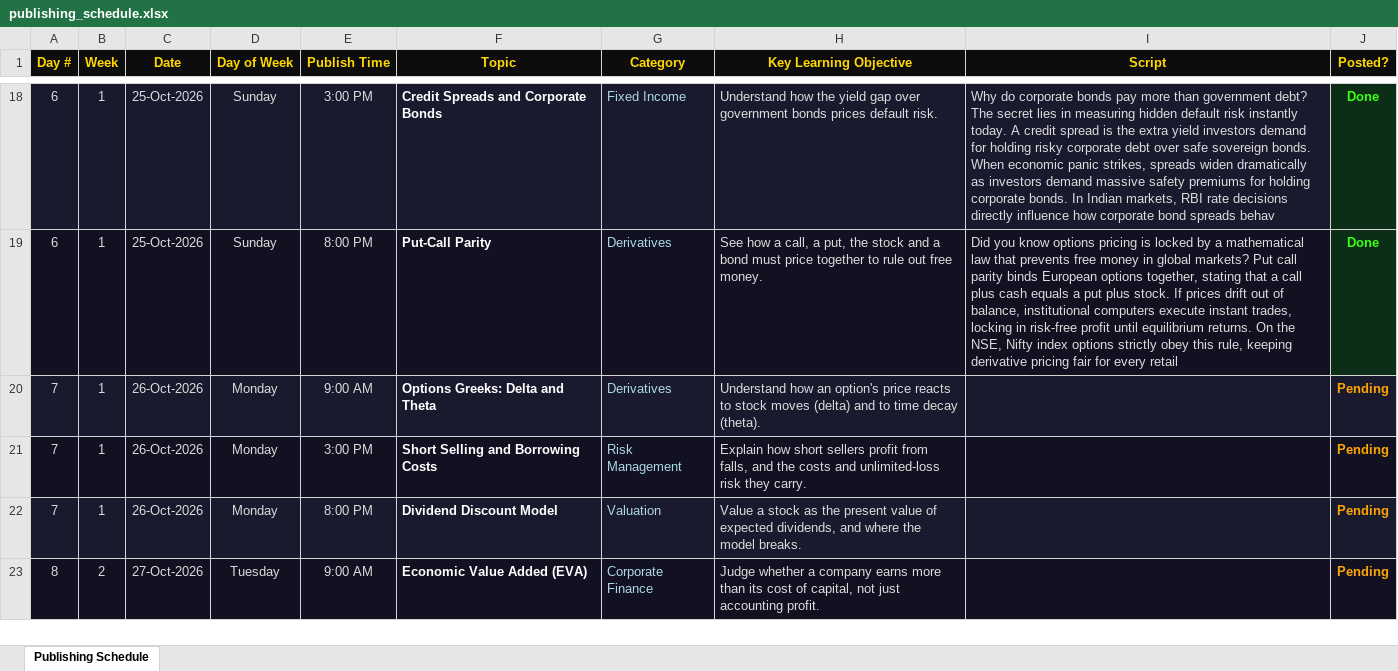
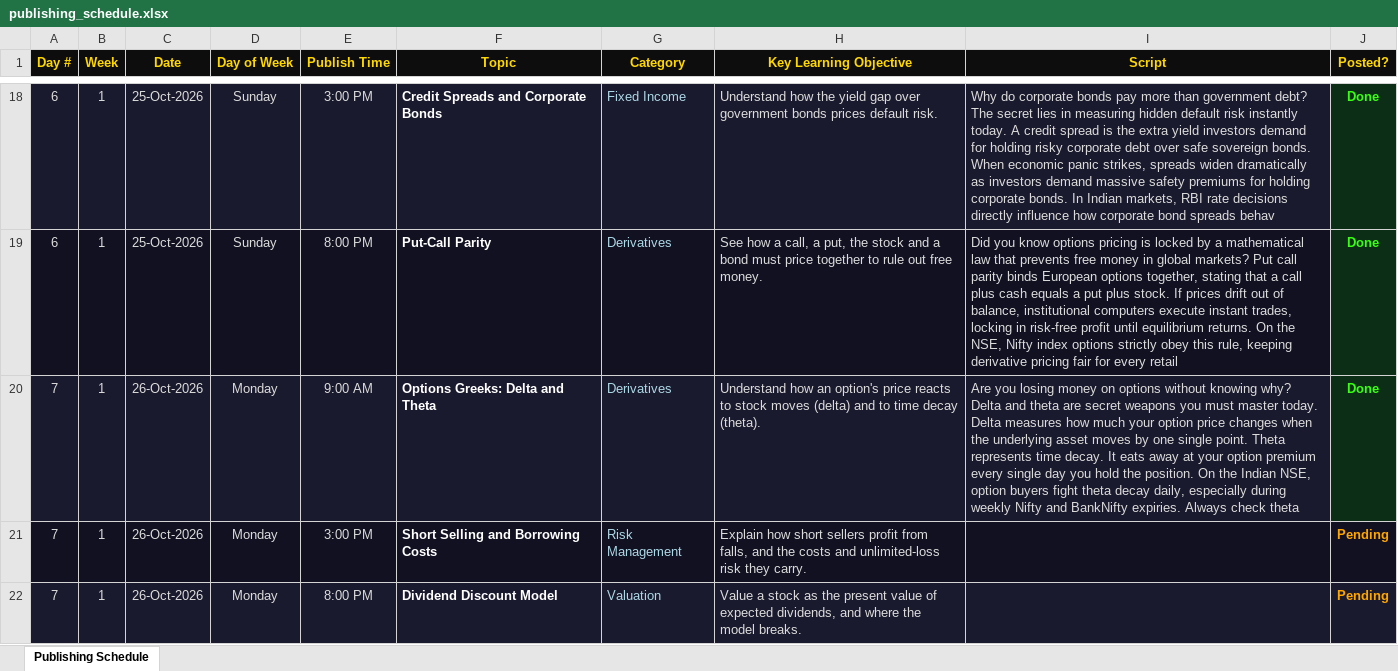
Before and after one commit to Abhishek-Aryan/Finance-shorts, an Excel workbook: data/publishing_schedule.xlsx, sheet Publishing Schedule, drawn as a sheet; only a part is shown, gaps mark what is left out; the shorter side is filled out with more unchanged rows; values as stored, in another font and other column widths than the file's, no borders; the diff names each change by its address in the sheet, - before the commit and + after, or states it on an @@ line.

```diff
--- a/data/publishing_schedule.xlsx (sheet Publishing Schedule)
+++ b/data/publishing_schedule.xlsx (sheet Publishing Schedule)
-I20 (Script): (empty)
+I20 (Script): Are you losing money on options without knowing why? Delta and theta are secret weapons you must master today. Delta measures how much your option price changes when the underlying asset moves by one single point. Theta represents time decay. It eats away at your option premium every single day you hold the position. On the Indian NSE, option buyers fight theta decay daily, especially during weekly Nifty and BankNifty expiries. Always check theta
-J20 (Posted?): Pending
+J20 (Posted?): Done
-J20 text colour: #FFA500
+J20 text colour: #39FF14
```
Also changed, not shown: 1 other file.
